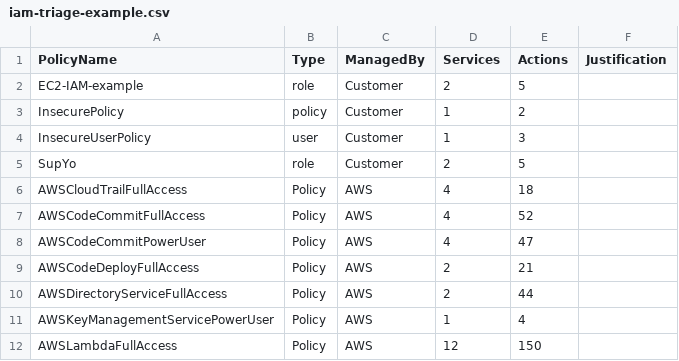
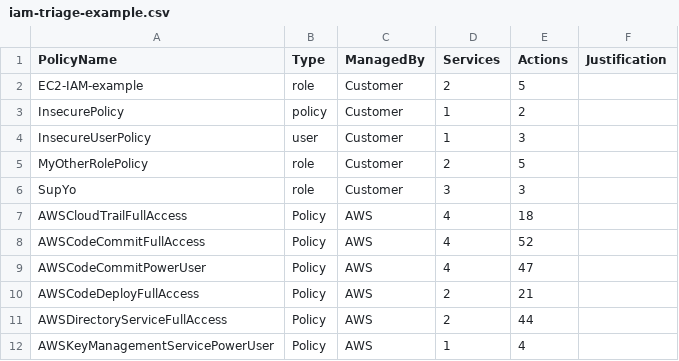
Before and after one commit to salesforce/cloudsplaining, a CSV file: examples/files/iam-triage-example.csv, drawn as a sheet; only a part is shown; the shorter side is filled out with more unchanged rows.

Commit message:
Report now includes whether or not roles are assumable by AWS Compute Services

```diff
--- a/examples/files/iam-triage-example.csv
+++ b/examples/files/iam-triage-example.csv
@@ -4,3 +4,4 @@ InsecurePolicy,policy,Customer,1,2,
 InsecureUserPolicy,user,Customer,1,3,
-SupYo,role,Customer,2,5,
+MyOtherRolePolicy,role,Customer,2,5,
+SupYo,role,Customer,3,3,
 AWSCloudTrailFullAccess,Policy,AWS,4,18,
```
Also changed, not shown: 19 other files.
